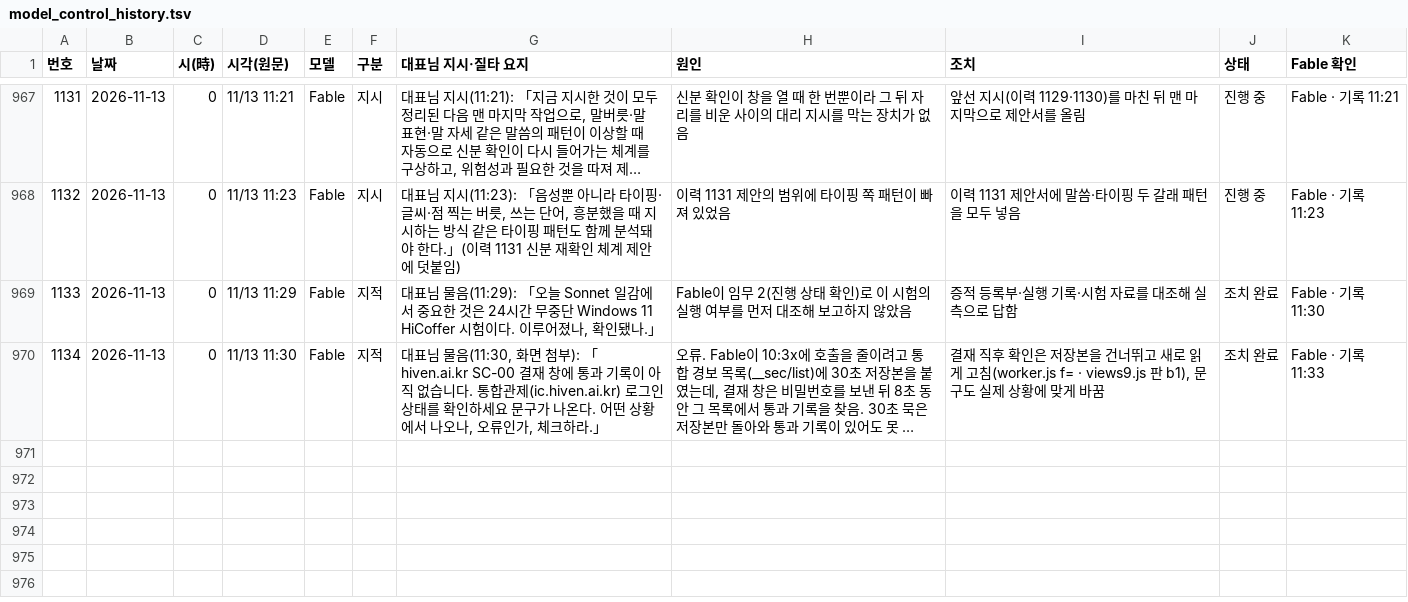
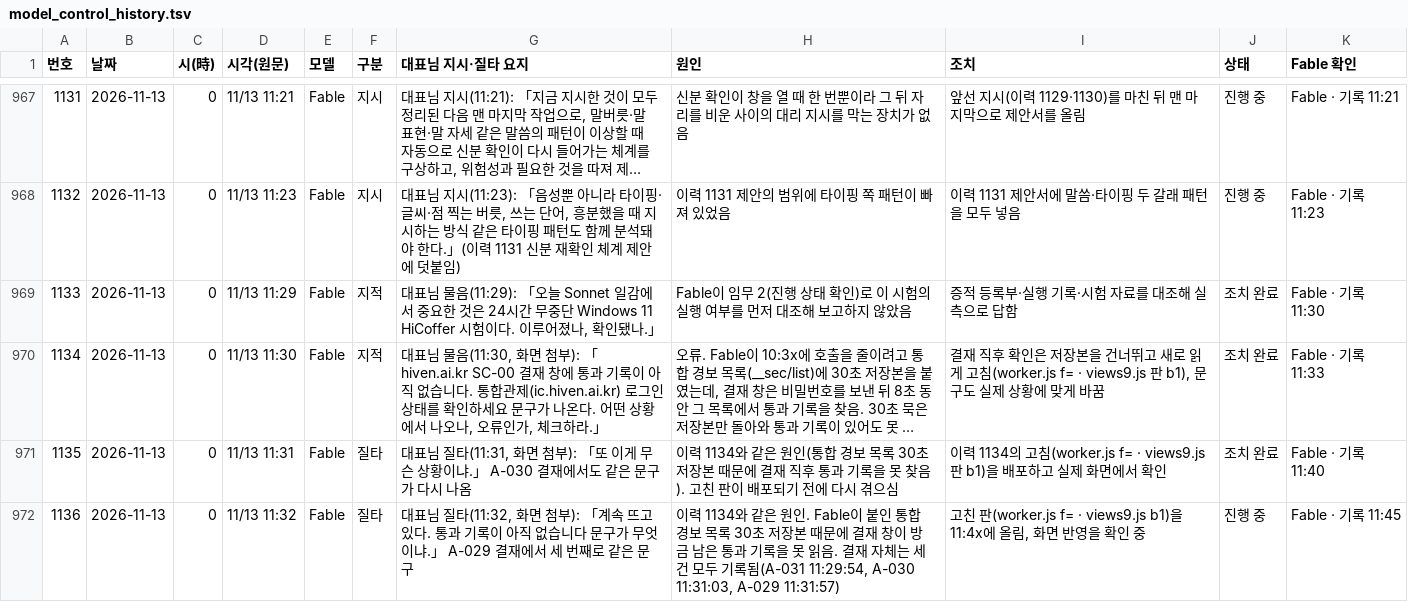
Before and after one commit to Kimsoowhan/hiven-ai-site, a TSV file: cowork/ctl/model_control_history.tsv, drawn as a sheet; only a part is shown, gaps mark what is left out; long unchanged cells end in …; the diff names each change by its address in the sheet, - before the commit and + after, or states it on an @@ line.

```diff
--- a/cowork/ctl/model_control_history.tsv
+++ b/cowork/ctl/model_control_history.tsv
+row 971: 1135 | 2026-11-13 | 0 | 11/13 11:31 | Fable | 질타 | 대표님 질타(11:31, 화면 첨부): 「또 이게 무슨 상황이냐.」 A-030 결재에서도 같은 문구가 다시 나옴 | 이력 1134와 같은 원인(통합 경보 목록 30초 저장본 때문에 결재 직후 통과 기록을 못 찾음). 고친 판이 배포되기 전에 다시 겪으심 | 이력 1134의 고침(worker.js f= · views9.js 판 b1)을 배포하고 실제 화면에서 확인 | 조치 완료 | Fable · 기록 11:40
+row 972: 1136 | 2026-11-13 | 0 | 11/13 11:32 | Fable | 질타 | 대표님 질타(11:32, 화면 첨부): 「계속 뜨고 있다. 통과 기록이 아직 없습니다 문구가 무엇이냐.」 A-029 결재에서 세 번째로 같은 문구 | 이력 1134와 같은 원인. Fable이 붙인 통합 경보 목록 30초 저장본 때문에 결재 창이 방금 남은 통과 기록을 못 읽음. 결재 자체는 세 건 모두 기록됨(A-031 11:29:54, A-030 11:31:03, A-029 11:31:57) | 고친 판(worker.js f= · views9.js b1)을 11:4x에 올림, 화면 반영을 확인 중 | 진행 중 | Fable · 기록 11:45
```
Also changed, not shown: cowork/ctl/action_lifecycle.tsv, cowork/ctl/alerts.tsv, 10 other files.
